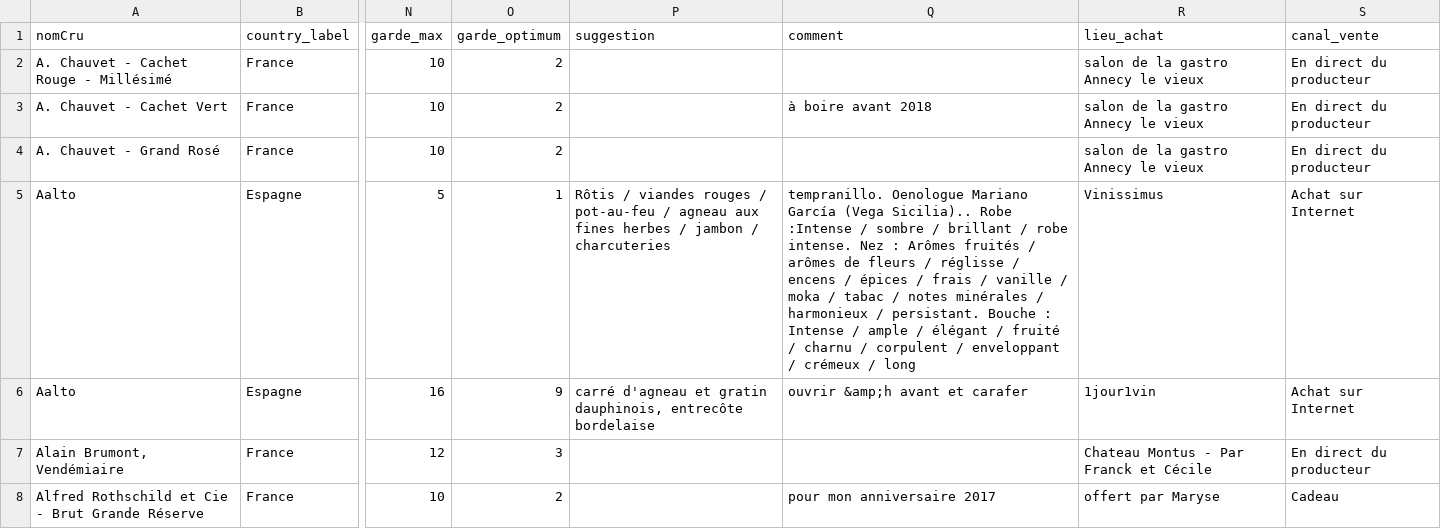
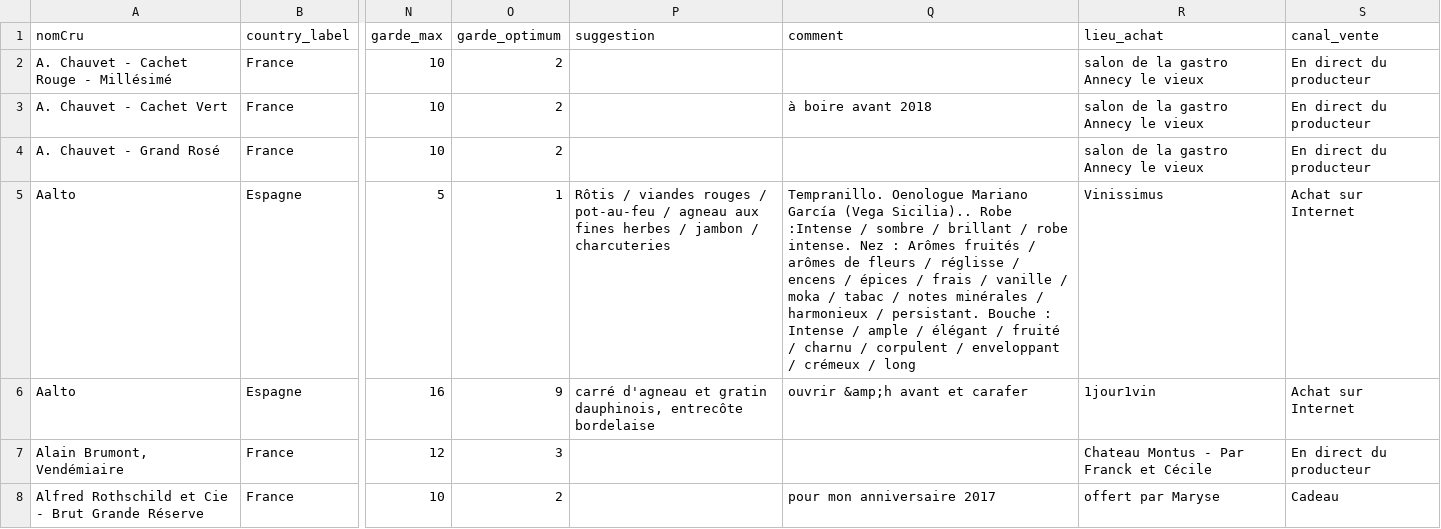
Before and after one commit to loicsalou/ma-cave, a CSV file: src/assets/init/maxi-20170528.csv, drawn as a sheet; only a part is shown, gaps mark what is left out; the diff names each change by its address in the sheet, - before the commit and + after, or states it on an @@ line.

```diff
--- a/src/assets/init/maxi-20170528.csv
+++ b/src/assets/init/maxi-20170528.csv
-Q5 (comment): tempranillo. Oenologue Mariano…
+Q5 (comment): Tempranillo. Oenologue Mariano…
```
Also changed, not shown: 6 other files.
